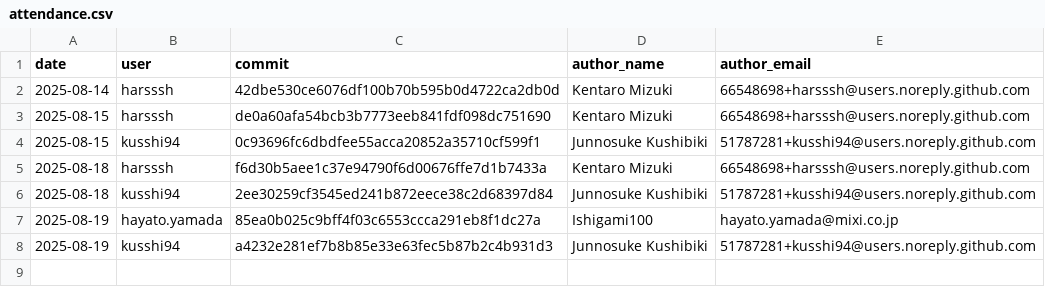
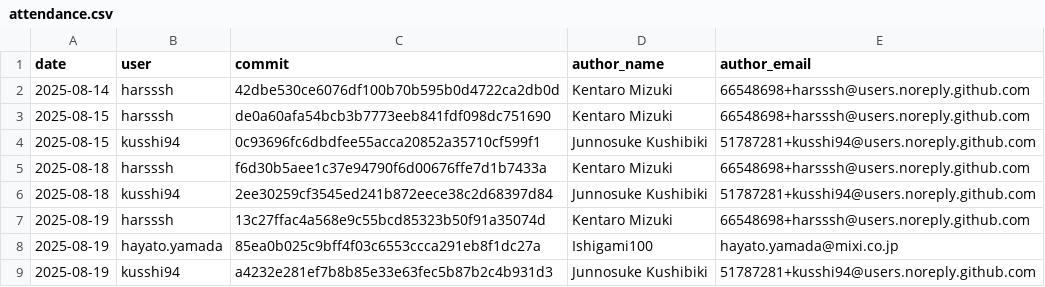
Before and after one commit to harsssh/morning-chores, a CSV file: data/attendance.csv, drawn as a sheet; the diff names each change by its address in the sheet, - before the commit and + after, or states it on an @@ line.

```diff
--- a/data/attendance.csv
+++ b/data/attendance.csv
+row 7: 2025-08-19 | harsssh | 13c27ffac4a568e9c55bcd85323b50f91a35074d | Kentaro Mizuki | 66548698+harsssh@users.noreply.github.com
```
Also changed, not shown: 3 other files.
